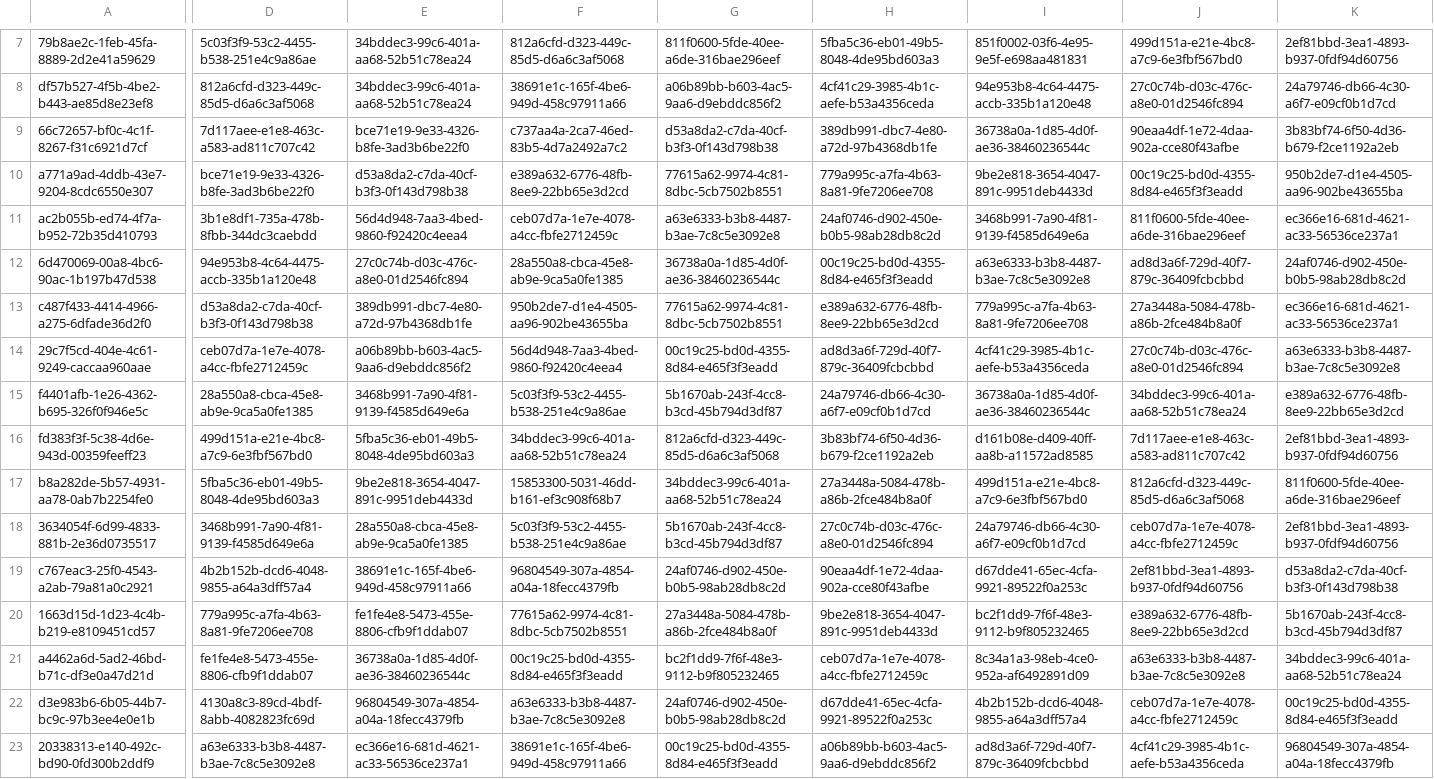
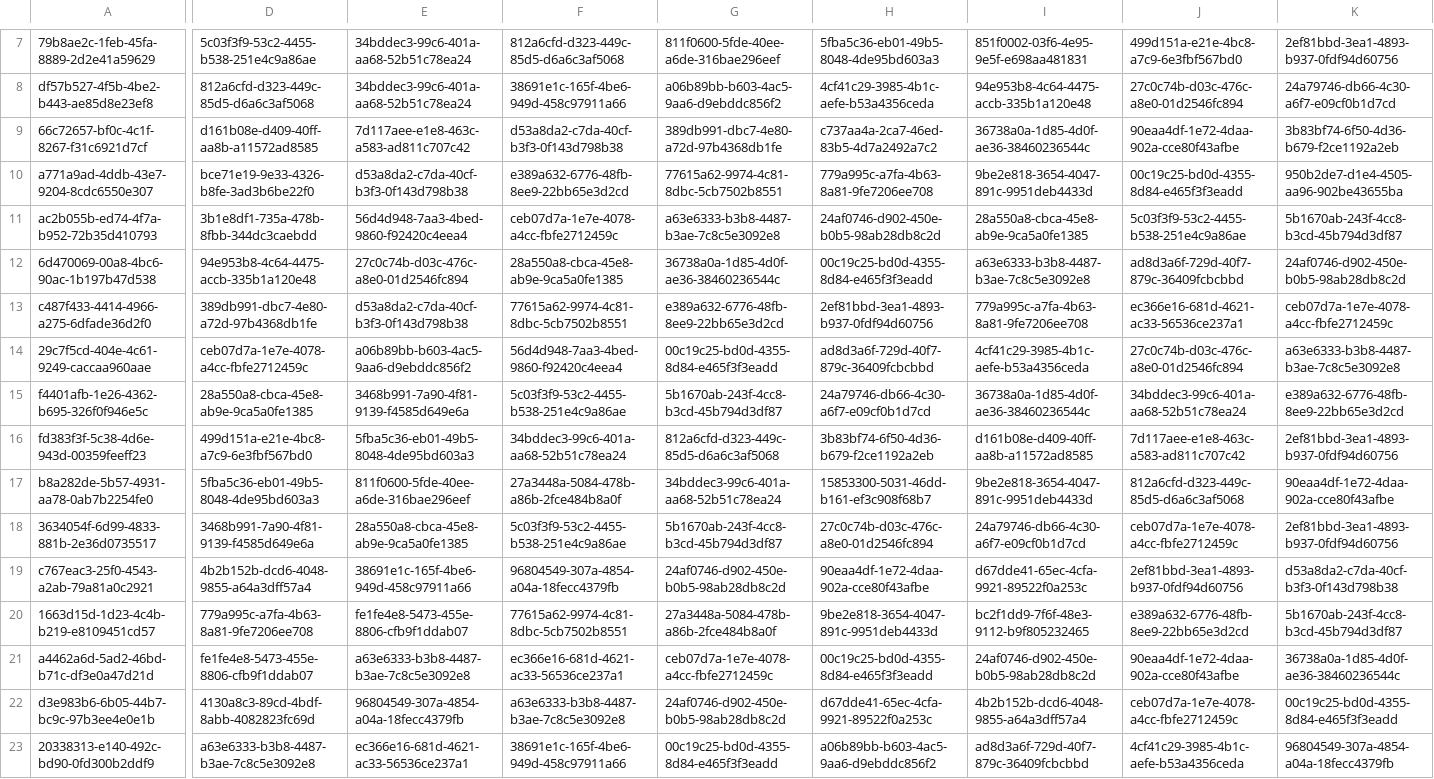
Before and after one commit to longtraan06/Rerank, a CSV file: reranked_file.csv, drawn as a sheet; only a part is shown, gaps mark what is left out; the diff covers the shown part only; the diff names each change by its address in the sheet, - before the commit and + after, or states it on an @@ line.

```diff
--- a/reranked_file.csv
+++ b/reranked_file.csv
-D9: 7d117aee-e1e8-463c-a583-ad811c707c42
+D9: d161b08e-d409-40ff-aa8b-a11572ad8585
-E9: bce71e19-9e33-4326-b8fe-3ad3b6be22f0
+E9: 7d117aee-e1e8-463c-a583-ad811c707c42
-F9: c737aa4a-2ca7-46ed-83b5-4d7a2492a7c2
+F9: d53a8da2-c7da-40cf-b3f3-0f143d798b38
-G9: d53a8da2-c7da-40cf-b3f3-0f143d798b38
+G9: 389db991-dbc7-4e80-a72d-97b4368db1fe
-H9: 389db991-dbc7-4e80-a72d-97b4368db1fe
+H9: c737aa4a-2ca7-46ed-83b5-4d7a2492a7c2
-I11: 3468b991-7a90-4f81-9139-f4585d649e6a
+I11: 28a550a8-cbca-45e8-ab9e-9ca5a0fe1385
-J11: 811f0600-5fde-40ee-a6de-316bae296eef
+J11: 5c03f3f9-53c2-4455-b538-251e4c9a86ae
-K11: ec366e16-681d-4621-ac33-56536ce237a1
+K11: 5b1670ab-243f-4cc8-b3cd-45b794d3df87
-D13: d53a8da2-c7da-40cf-b3f3-0f143d798b38
+D13: 389db991-dbc7-4e80-a72d-97b4368db1fe
-E13: 389db991-dbc7-4e80-a72d-97b4368db1fe
+E13: d53a8da2-c7da-40cf-b3f3-0f143d798b38
-F13: 950b2de7-d1e4-4505-aa96-902be43655ba
+F13: 77615a62-9974-4c81-8dbc-5cb7502b8551
-G13: 77615a62-9974-4c81-8dbc-5cb7502b8551
+G13: e389a632-6776-48fb-8ee9-22bb65e3d2cd
-H13: e389a632-6776-48fb-8ee9-22bb65e3d2cd
+H13: 2ef81bbd-3ea1-4893-b937-0fdf94d60756
-J13: 27a3448a-5084-478b-a86b-2fce484b8a0f
+J13: ec366e16-681d-4621-ac33-56536ce237a1
-K13: ec366e16-681d-4621-ac33-56536ce237a1
+K13: ceb07d7a-1e7e-4078-a4cc-fbfe2712459c
-E17: 9be2e818-3654-4047-891c-9951deb4433d
+E17: 811f0600-5fde-40ee-a6de-316bae296eef
-F17: 15853300-5031-46dd-b161-ef3c908f68b7
+F17: 27a3448a-5084-478b-a86b-2fce484b8a0f
-H17: 27a3448a-5084-478b-a86b-2fce484b8a0f
+H17: 15853300-5031-46dd-b161-ef3c908f68b7
-I17: 499d151a-e21e-4bc8-a7c9-6e3fbf567bd0
+I17: 9be2e818-3654-4047-891c-9951deb4433d
-K17: 811f0600-5fde-40ee-a6de-316bae296eef
+K17: 90eaa4df-1e72-4daa-902a-cce80f43afbe
-E21: 36738a0a-1d85-4d0f-ae36-38460236544c
+E21: a63e6333-b3b8-4487-b3ae-7c8c5e3092e8
-F21: 00c19c25-bd0d-4355-8d84-e465f3f3eadd
+F21: ec366e16-681d-4621-ac33-56536ce237a1
-G21: bc2f1dd9-7f6f-48e3-9112-b9f805232465
+G21: ceb07d7a-1e7e-4078-a4cc-fbfe2712459c
-H21: ceb07d7a-1e7e-4078-a4cc-fbfe2712459c
+H21: 00c19c25-bd0d-4355-8d84-e465f3f3eadd
-I21: 8c34a1a3-98eb-4ce0-952a-af6492891d09
+I21: 24af0746-d902-450e-b0b5-98ab28db8c2d
-J21: a63e6333-b3b8-4487-b3ae-7c8c5e3092e8
+J21: 90eaa4df-1e72-4daa-902a-cce80f43afbe
-K21: 34bddec3-99c6-401a-aa68-52b51c78ea24
+K21: 36738a0a-1d85-4d0f-ae36-38460236544c
```
Also changed, not shown: 38 edited cells elsewhere in this file, 3 other files.
